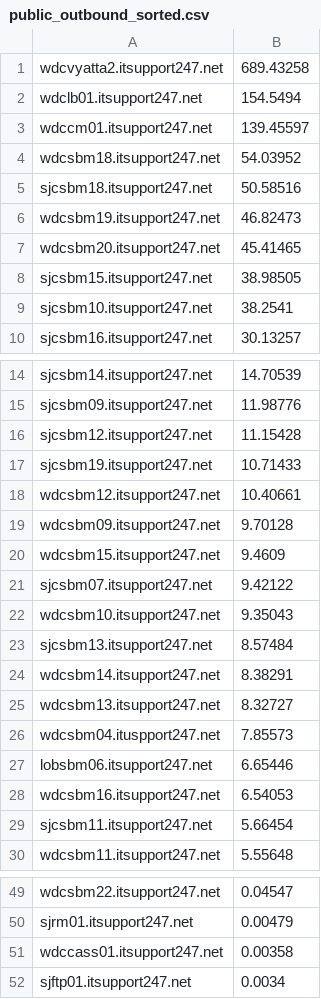
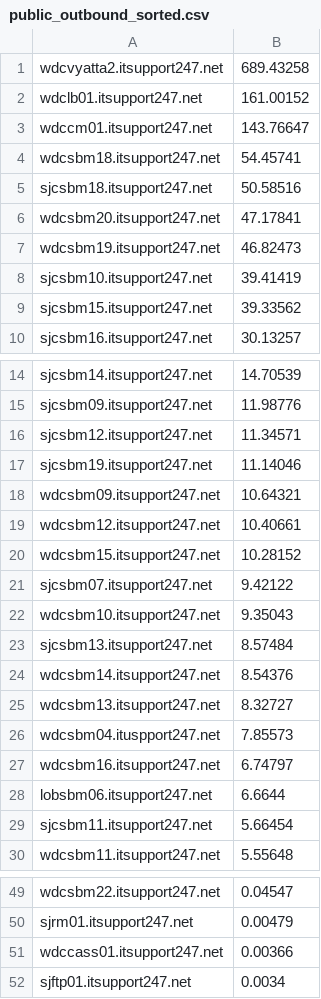
Before and after one commit to avongluck-r1soft/production, a CSV file: SoftLayer/public_outbound_sorted.csv, drawn as a sheet; only a part is shown, gaps mark what is left out; the diff covers the shown part only.

```diff
--- a/SoftLayer/public_outbound_sorted.csv
+++ b/SoftLayer/public_outbound_sorted.csv
@@ -1,10 +1,10 @@
 wdcvyatta2.itsupport247.net,689.43258
-wdclb01.itsupport247.net,154.5494
-wdccm01.itsupport247.net,139.45597
-wdcsbm18.itsupport247.net,54.03952
+wdclb01.itsupport247.net,161.00152
+wdccm01.itsupport247.net,143.76647
+wdcsbm18.itsupport247.net,54.45741
 sjcsbm18.itsupport247.net,50.58516
+wdcsbm20.itsupport247.net,47.17841
 wdcsbm19.itsupport247.net,46.82473
-wdcsbm20.itsupport247.net,45.41465
-sjcsbm15.itsupport247.net,38.98505
-sjcsbm10.itsupport247.net,38.2541
+sjcsbm10.itsupport247.net,39.41419
+sjcsbm15.itsupport247.net,39.33562
 sjcsbm16.itsupport247.net,30.13257
@@ -15,7 +15,7 @@ sjcsbm14.itsupport247.net,14.70539
 sjcsbm09.itsupport247.net,11.98776
-sjcsbm12.itsupport247.net,11.15428
-sjcsbm19.itsupport247.net,10.71433
+sjcsbm12.itsupport247.net,11.34571
+sjcsbm19.itsupport247.net,11.14046
+wdcsbm09.itsupport247.net,10.64321
 wdcsbm12.itsupport247.net,10.40661
-wdcsbm09.itsupport247.net,9.70128
-wdcsbm15.itsupport247.net,9.4609
+wdcsbm15.itsupport247.net,10.28152
 sjcsbm07.itsupport247.net,9.42122
@@ -23,7 +23,7 @@ wdcsbm10.itsupport247.net,9.35043
 sjcsbm13.itsupport247.net,8.57484
-wdcsbm14.itsupport247.net,8.38291
+wdcsbm14.itsupport247.net,8.54376
 wdcsbm13.itsupport247.net,8.32727
 wdcsbm04.ituspport247.net,7.85573
-lobsbm06.itsupport247.net,6.65446
-wdcsbm16.itsupport247.net,6.54053
+wdcsbm16.itsupport247.net,6.74797
+lobsbm06.itsupport247.net,6.6644
 sjcsbm11.itsupport247.net,5.66454
@@ -50,3 +50,3 @@ wdcsbm22.itsupport247.net,0.04547
 sjrm01.itsupport247.net,0.00479
-wdccass01.itsupport247.net,0.00358
+wdccass01.itsupport247.net,0.00366
 sjftp01.itsupport247.net,0.0034
```
Also changed, not shown: 9 edited cells elsewhere in this file, 1 other file.
